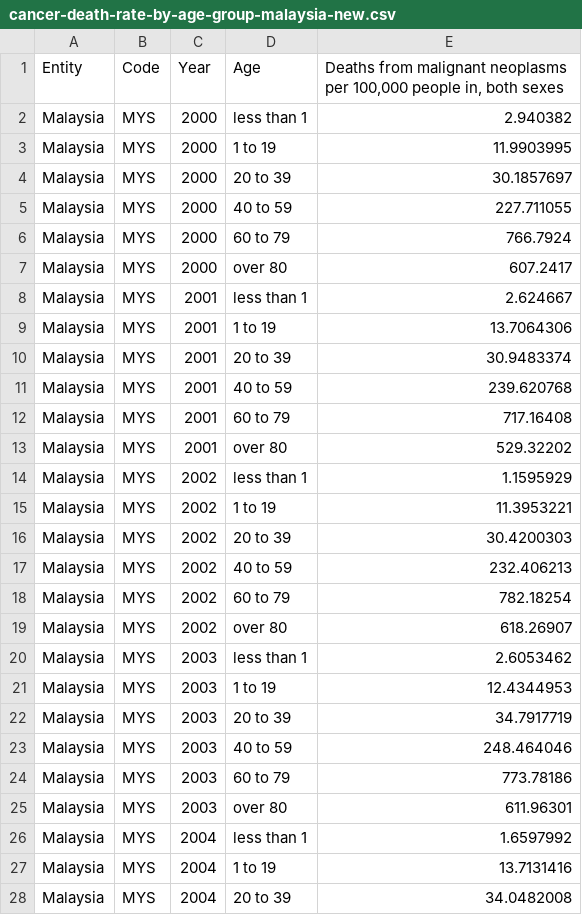
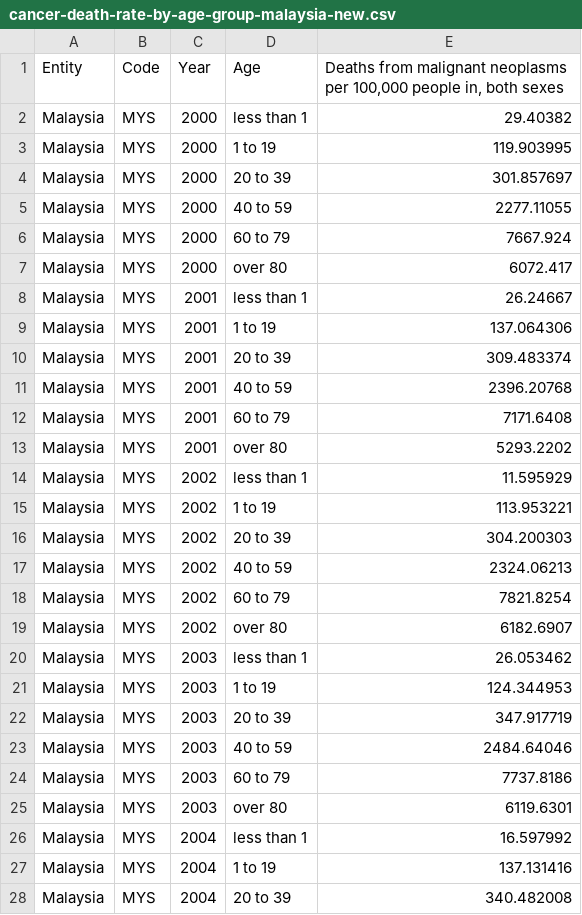
Before and after one commit to cchu0088/3179_Visualization-2, a CSV file: data/cancer-death-rate-by-age-group-malaysia-new.csv, drawn as a sheet; only a part is shown; the diff covers the shown part only.

```diff
--- a/data/cancer-death-rate-by-age-group-malaysia-new.csv
+++ b/data/cancer-death-rate-by-age-group-malaysia-new.csv
@@ -1,28 +1,28 @@
 Entity,Code,Year,Age,"Deaths from malignant neoplasms per 100,000 people in, both sexes"
-Malaysia,MYS,2000,less than 1,2.940382
-Malaysia,MYS,2000,1 to 19,11.9903995
-Malaysia,MYS,2000,20 to 39,30.1857697
-Malaysia,MYS,2000,40 to 59,227.711055
-Malaysia,MYS,2000,60 to 79,766.7924
-Malaysia,MYS,2000,over 80,607.2417
-Malaysia,MYS,2001,less than 1,2.624667
-Malaysia,MYS,2001,1 to 19,13.7064306
-Malaysia,MYS,2001,20 to 39,30.9483374
-Malaysia,MYS,2001,40 to 59,239.620768
-Malaysia,MYS,2001,60 to 79,717.16408
-Malaysia,MYS,2001,over 80,529.32202
-Malaysia,MYS,2002,less than 1,1.1595929
-Malaysia,MYS,2002,1 to 19,11.3953221
-Malaysia,MYS,2002,20 to 39,30.4200303
-Malaysia,MYS,2002,40 to 59,232.406213
-Malaysia,MYS,2002,60 to 79,782.18254
-Malaysia,MYS,2002,over 80,618.26907
-Malaysia,MYS,2003,less than 1,2.6053462
-Malaysia,MYS,2003,1 to 19,12.4344953
-Malaysia,MYS,2003,20 to 39,34.7917719
-Malaysia,MYS,2003,40 to 59,248.464046
-Malaysia,MYS,2003,60 to 79,773.78186
-Malaysia,MYS,2003,over 80,611.96301
-Malaysia,MYS,2004,less than 1,1.6597992
-Malaysia,MYS,2004,1 to 19,13.7131416
-Malaysia,MYS,2004,20 to 39,34.0482008
+Malaysia,MYS,2000,less than 1,29.40382
+Malaysia,MYS,2000,1 to 19,119.903995
+Malaysia,MYS,2000,20 to 39,301.857697
+Malaysia,MYS,2000,40 to 59,2277.11055
+Malaysia,MYS,2000,60 to 79,7667.924
+Malaysia,MYS,2000,over 80,6072.417
+Malaysia,MYS,2001,less than 1,26.24667
+Malaysia,MYS,2001,1 to 19,137.064306
+Malaysia,MYS,2001,20 to 39,309.483374
+Malaysia,MYS,2001,40 to 59,2396.20768
+Malaysia,MYS,2001,60 to 79,7171.6408
+Malaysia,MYS,2001,over 80,5293.2202
+Malaysia,MYS,2002,less than 1,11.595929
+Malaysia,MYS,2002,1 to 19,113.953221
+Malaysia,MYS,2002,20 to 39,304.200303
+Malaysia,MYS,2002,40 to 59,2324.06213
+Malaysia,MYS,2002,60 to 79,7821.8254
+Malaysia,MYS,2002,over 80,6182.6907
+Malaysia,MYS,2003,less than 1,26.053462
+Malaysia,MYS,2003,1 to 19,124.344953
+Malaysia,MYS,2003,20 to 39,347.917719
+Malaysia,MYS,2003,40 to 59,2484.64046
+Malaysia,MYS,2003,60 to 79,7737.8186
+Malaysia,MYS,2003,over 80,6119.6301
+Malaysia,MYS,2004,less than 1,16.597992
+Malaysia,MYS,2004,1 to 19,137.131416
+Malaysia,MYS,2004,20 to 39,340.482008
```
Also changed, not shown: 99 edited cells elsewhere in this file, 2 other files.
